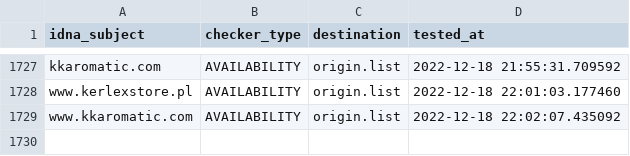
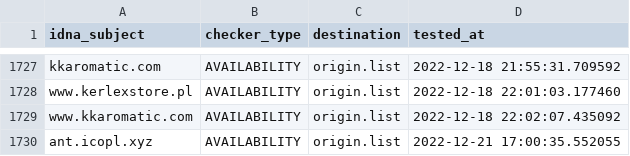
Before and after one commit to dead-hosts/KADhosts_git_azet12, a CSV file: .pyfunceble/inactive.csv, drawn as a sheet; only a part is shown, gaps mark what is left out.

```diff
--- a/.pyfunceble/inactive.csv
+++ b/.pyfunceble/inactive.csv
@@ -1729 +1729,2 @@ www.kerlexstore.pl,AVAILABILITY,origin.list,2022-12-18 22:01:03.177460
 www.kkaromatic.com,AVAILABILITY,origin.list,2022-12-18 22:02:07.435092
+ant.icopl.xyz,AVAILABILITY,origin.list,2022-12-21 17:00:35.552055
```
Also changed, not shown: .pyfunceble/whois.csv, 9 other files.
